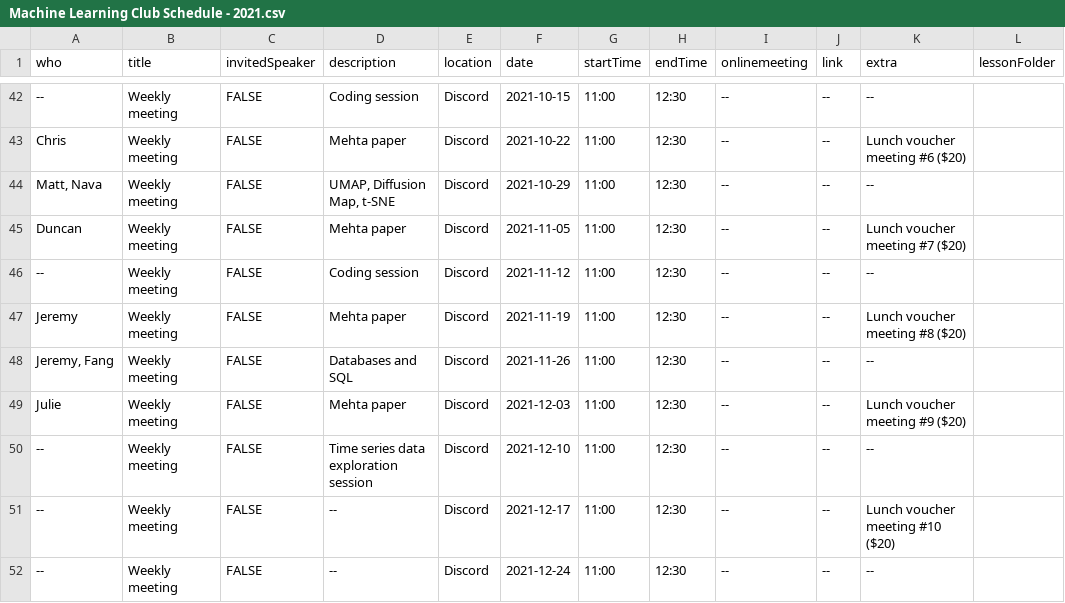
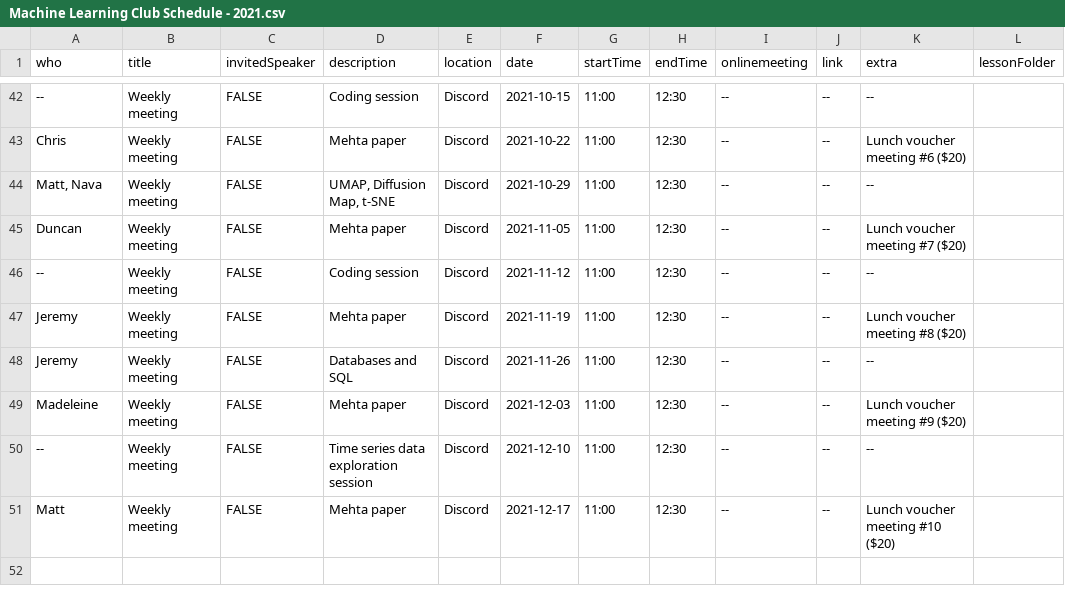
Before and after one commit to hlml-toronto/studyGroup, a CSV file: _data/Machine Learning Club Schedule - 2021.csv, drawn as a sheet; only a part is shown, gaps mark what is left out.

Commit message:
schedule update

```diff
--- a/_data/Machine Learning Club Schedule - 2021.csv
+++ b/_data/Machine Learning Club Schedule - 2021.csv
@@ -47,6 +47,5 @@ Duncan,Weekly meeting ,FALSE,Mehta paper,Discord,2021-11-05,11:00,12:30,--,--,Lu
 Jeremy,Weekly meeting ,FALSE,Mehta paper,Discord,2021-11-19,11:00,12:30,--,--,Lunch voucher meeting #8 ($20),
-"Jeremy, Fang",Weekly meeting ,FALSE,Databases and SQL,Discord,2021-11-26,11:00,12:30,--,--,--,
-Julie,Weekly meeting ,FALSE,Mehta paper,Discord,2021-12-03,11:00,12:30,--,--,Lunch voucher meeting #9 ($20),
+Jeremy,Weekly meeting ,FALSE,Databases and SQL,Discord,2021-11-26,11:00,12:30,--,--,--,
+Madeleine,Weekly meeting ,FALSE,Mehta paper,Discord,2021-12-03,11:00,12:30,--,--,Lunch voucher meeting #9 ($20),
 --,Weekly meeting ,FALSE,Time series data exploration session,Discord,2021-12-10,11:00,12:30,--,--,--,
---,Weekly meeting ,FALSE,--,Discord,2021-12-17,11:00,12:30,--,--,Lunch voucher meeting #10 ($20),
---,Weekly meeting ,FALSE,--,Discord,2021-12-24,11:00,12:30,--,--,--,
+Matt,Weekly meeting ,FALSE,Mehta paper,Discord,2021-12-17,11:00,12:30,--,--,Lunch voucher meeting #10 ($20),
```
Also changed, not shown: 4 other files.
